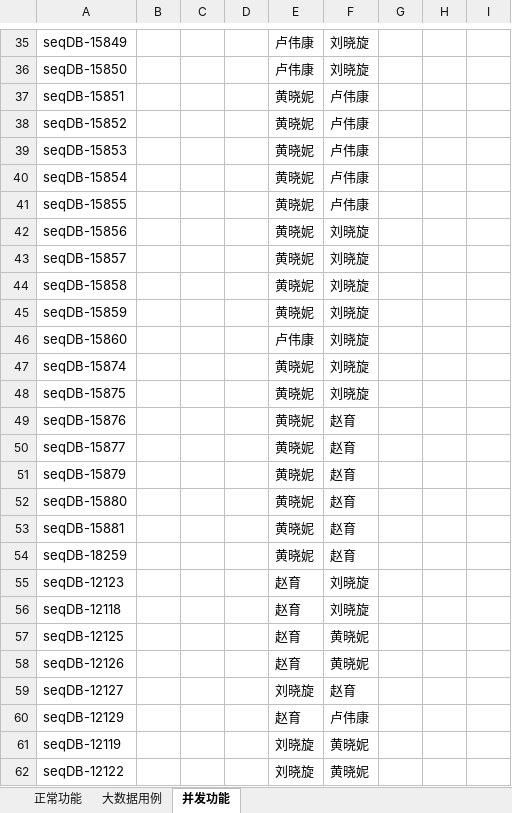
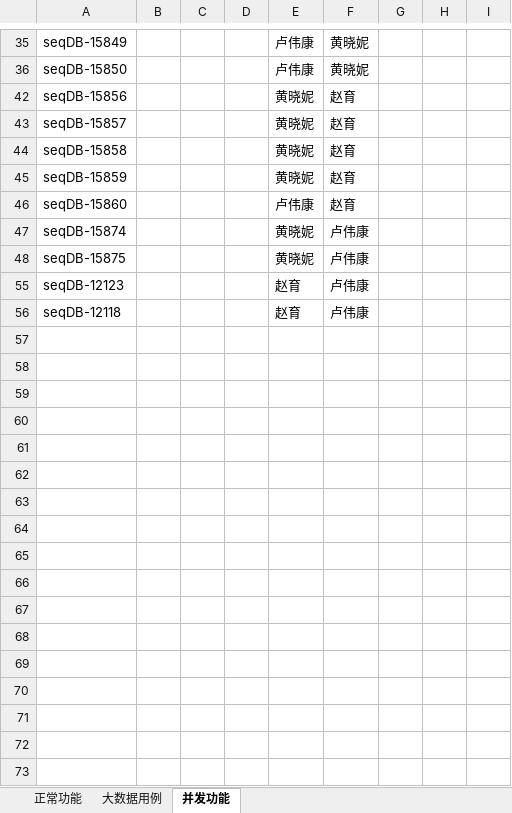
Before and after one commit to Vivian-hihi/SequoiaDB, an Excel workbook: internal_doc/05.测试设计/story/FullTextSearch/自动化用例实现跟踪表.xlsx, sheet 并发功能, drawn as a sheet; only a part is shown, gaps mark what is left out; values as stored, in another font and other column widths than the file's, no borders; the diff covers the shown part only; the diff names each change by its address in the sheet, - before the commit and + after, or states it on an @@ line.

```diff
--- a/internal_doc/05.测试设计/story/FullTextSearch/自动化用例实现跟踪表.xlsx (sheet 并发功能)
+++ b/internal_doc/05.测试设计/story/FullTextSearch/自动化用例实现跟踪表.xlsx (sheet 并发功能)
-F35:F36: 刘晓旋
+F35:F36: 黄晓妮
@@ row 37 hidden: seqDB-15851 |  |  |  | 黄晓妮 | 卢伟康 @@
@@ row 38 hidden: seqDB-15852 |  |  |  | 黄晓妮 | 卢伟康 @@
@@ row 39 hidden: seqDB-15853 |  |  |  | 黄晓妮 | 卢伟康 @@
@@ row 40 hidden: seqDB-15854 |  |  |  | 黄晓妮 | 卢伟康 @@
@@ row 41 hidden: seqDB-15855 |  |  |  | 黄晓妮 | 卢伟康 @@
-F42:F46: 刘晓旋
+F42:F46: 赵育
-F47:F48: 刘晓旋
+F47:F48: 卢伟康
@@ row 49 hidden: seqDB-15876 |  |  |  | 黄晓妮 | 赵育 @@
@@ row 50 hidden: seqDB-15877 |  |  |  | 黄晓妮 | 赵育 @@
@@ row 51 hidden: seqDB-15879 |  |  |  | 黄晓妮 | 赵育 @@
@@ row 52 hidden: seqDB-15880 |  |  |  | 黄晓妮 | 赵育 @@
@@ row 53 hidden: seqDB-15881 |  |  |  | 黄晓妮 | 赵育 @@
@@ row 54 hidden: seqDB-18259 |  |  |  | 黄晓妮 | 赵育 @@
-F55:F56: 刘晓旋
+F55:F56: 卢伟康
@@ row 57 hidden: seqDB-12125 |  |  |  | 赵育 | 黄晓妮 @@
@@ row 58 hidden: seqDB-12126 |  |  |  | 赵育 | 黄晓妮 @@
@@ row 59 hidden: seqDB-12127 |  |  |  | 刘晓旋 | 赵育 @@
@@ row 60 hidden: seqDB-12129 |  |  |  | 赵育 | 卢伟康 @@
@@ row 61 hidden: seqDB-12119 |  |  |  | 刘晓旋 | 黄晓妮 @@
@@ row 62 hidden: seqDB-12122 |  |  |  | 刘晓旋 | 黄晓妮 @@
```
Also changed, not shown: 33 hidden or unhidden rows and 2 edited cells elsewhere in this sheet.
